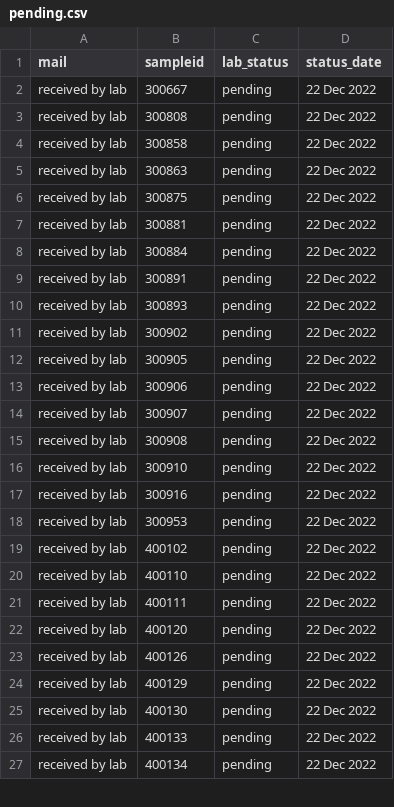
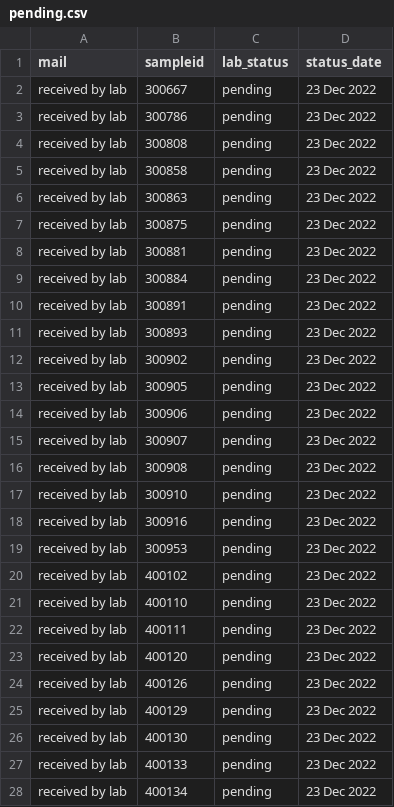
Before and after one commit to opioiddatalab/drugchecking, a CSV file: status/pending.csv, drawn as a sheet; only a part is shown; the diff covers the shown part only.

Commit message:
update pending

```diff
--- a/status/pending.csv
+++ b/status/pending.csv
@@ -1,27 +1,28 @@
 mail,sampleid,lab_status,status_date
-"received by lab","300667","pending","22 Dec 2022"
-"received by lab","300808","pending","22 Dec 2022"
-"received by lab","300858","pending","22 Dec 2022"
-"received by lab","300863","pending","22 Dec 2022"
-"received by lab","300875","pending","22 Dec 2022"
-"received by lab","300881","pending","22 Dec 2022"
-"received by lab","300884","pending","22 Dec 2022"
-"received by lab","300891","pending","22 Dec 2022"
-"received by lab","300893","pending","22 Dec 2022"
-"received by lab","300902","pending","22 Dec 2022"
-"received by lab","300905","pending","22 Dec 2022"
-"received by lab","300906","pending","22 Dec 2022"
-"received by lab","300907","pending","22 Dec 2022"
-"received by lab","300908","pending","22 Dec 2022"
-"received by lab","300910","pending","22 Dec 2022"
-"received by lab","300916","pending","22 Dec 2022"
-"received by lab","300953","pending","22 Dec 2022"
-"received by lab","400102","pending","22 Dec 2022"
-"received by lab","400110","pending","22 Dec 2022"
-"received by lab","400111","pending","22 Dec 2022"
-"received by lab","400120","pending","22 Dec 2022"
-"received by lab","400126","pending","22 Dec 2022"
-"received by lab","400129","pending","22 Dec 2022"
-"received by lab","400130","pending","22 Dec 2022"
-"received by lab","400133","pending","22 Dec 2022"
-"received by lab","400134","pending","22 Dec 2022"
+"received by lab","300667","pending","23 Dec 2022"
+"received by lab","300786","pending","23 Dec 2022"
+"received by lab","300808","pending","23 Dec 2022"
+"received by lab","300858","pending","23 Dec 2022"
+"received by lab","300863","pending","23 Dec 2022"
+"received by lab","300875","pending","23 Dec 2022"
+"received by lab","300881","pending","23 Dec 2022"
+"received by lab","300884","pending","23 Dec 2022"
+"received by lab","300891","pending","23 Dec 2022"
+"received by lab","300893","pending","23 Dec 2022"
+"received by lab","300902","pending","23 Dec 2022"
+"received by lab","300905","pending","23 Dec 2022"
+"received by lab","300906","pending","23 Dec 2022"
+"received by lab","300907","pending","23 Dec 2022"
+"received by lab","300908","pending","23 Dec 2022"
+"received by lab","300910","pending","23 Dec 2022"
+"received by lab","300916","pending","23 Dec 2022"
+"received by lab","300953","pending","23 Dec 2022"
+"received by lab","400102","pending","23 Dec 2022"
+"received by lab","400110","pending","23 Dec 2022"
+"received by lab","400111","pending","23 Dec 2022"
+"received by lab","400120","pending","23 Dec 2022"
+"received by lab","400126","pending","23 Dec 2022"
+"received by lab","400129","pending","23 Dec 2022"
+"received by lab","400130","pending","23 Dec 2022"
+"received by lab","400133","pending","23 Dec 2022"
+"received by lab","400134","pending","23 Dec 2022"
```
Also changed, not shown: 35 edited cells elsewhere in this file, 3 other files.
